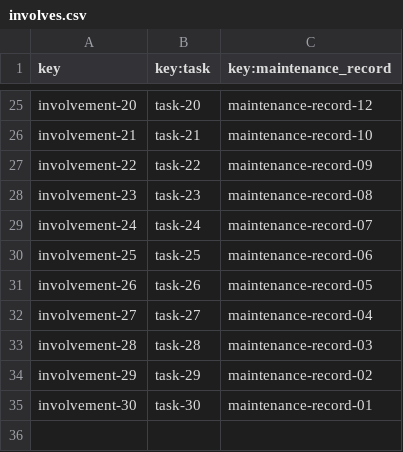
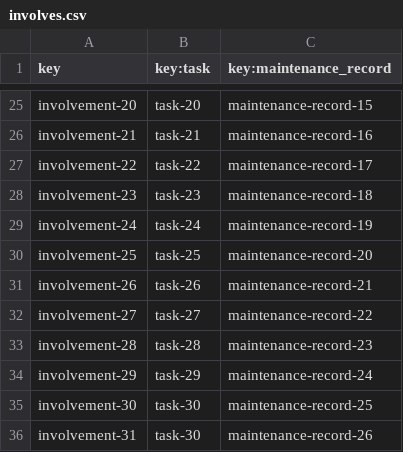
Before and after one commit to CarlosCerdaMorales/dp2-c1-034, a CSV file: src/main/resources/WEB-INF/data/sample/involves.csv, drawn as a sheet; only a part is shown, gaps mark what is left out; the diff covers the shown part only; the diff names each change by its address in the sheet, - before the commit and + after, or states it on an @@ line.

```diff
--- a/src/main/resources/WEB-INF/data/sample/involves.csv
+++ b/src/main/resources/WEB-INF/data/sample/involves.csv
-C25 (key:maintenance_record): maintenance-record-12
+C25 (key:maintenance_record): maintenance-record-15
-C26 (key:maintenance_record): maintenance-record-10
+C26 (key:maintenance_record): maintenance-record-16
-C27 (key:maintenance_record): maintenance-record-09
+C27 (key:maintenance_record): maintenance-record-17
-C28 (key:maintenance_record): maintenance-record-08
+C28 (key:maintenance_record): maintenance-record-18
-C29 (key:maintenance_record): maintenance-record-07
+C29 (key:maintenance_record): maintenance-record-19
-C30 (key:maintenance_record): maintenance-record-06
+C30 (key:maintenance_record): maintenance-record-20
-C31 (key:maintenance_record): maintenance-record-05
+C31 (key:maintenance_record): maintenance-record-21
-C32 (key:maintenance_record): maintenance-record-04
+C32 (key:maintenance_record): maintenance-record-22
-C33 (key:maintenance_record): maintenance-record-03
+C33 (key:maintenance_record): maintenance-record-23
-C34 (key:maintenance_record): maintenance-record-02
+C34 (key:maintenance_record): maintenance-record-24
-C35 (key:maintenance_record): maintenance-record-01
+C35 (key:maintenance_record): maintenance-record-25
+row 36: involvement-31 | task-30 | maintenance-record-26
```
Also changed, not shown: 3 added rows, 3 removed rows and 26 edited cells elsewhere in this file, src/main/resources/WEB-INF/data/sample/maintenance-record.csv, src/main/resources/WEB-INF/data/sample/task.csv, 1 other file.
